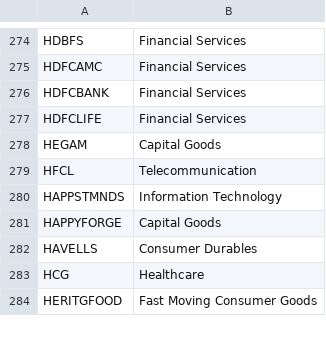
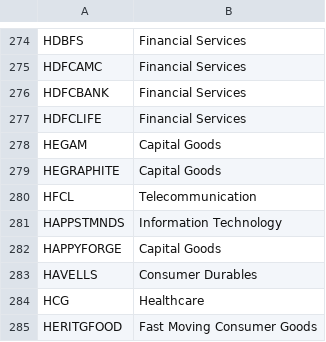
Before and after one commit to AADITR2189/trade, a CSV file: data/sectors.csv, drawn as a sheet; only a part is shown, gaps mark what is left out; the diff names each change by its address in the sheet, - before the commit and + after, or states it on an @@ line.

```diff
--- a/data/sectors.csv
+++ b/data/sectors.csv
+row 279: HEGRAPHITE | Capital Goods
```
Also changed, not shown: data/nifty500.csv, data/nse_equity.csv, 3 other files.
